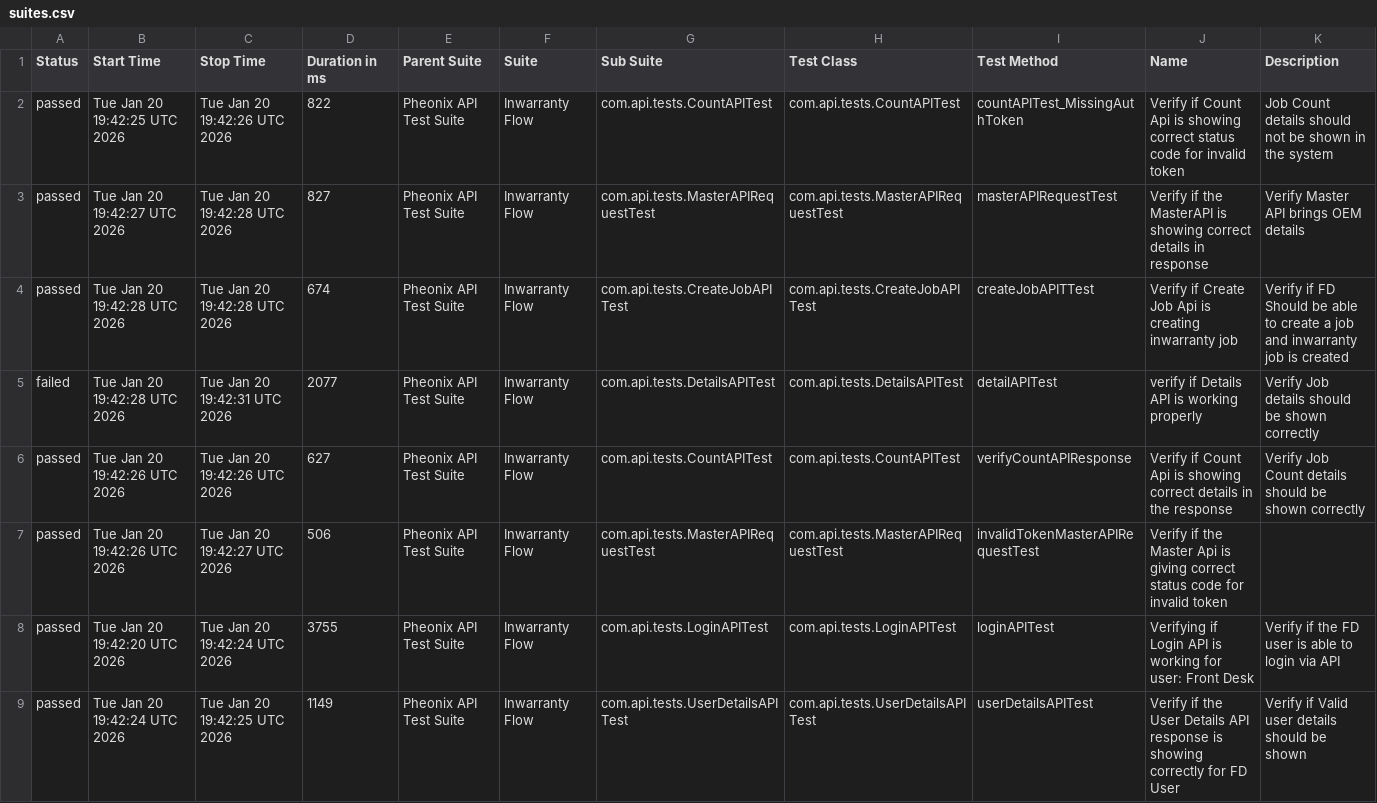
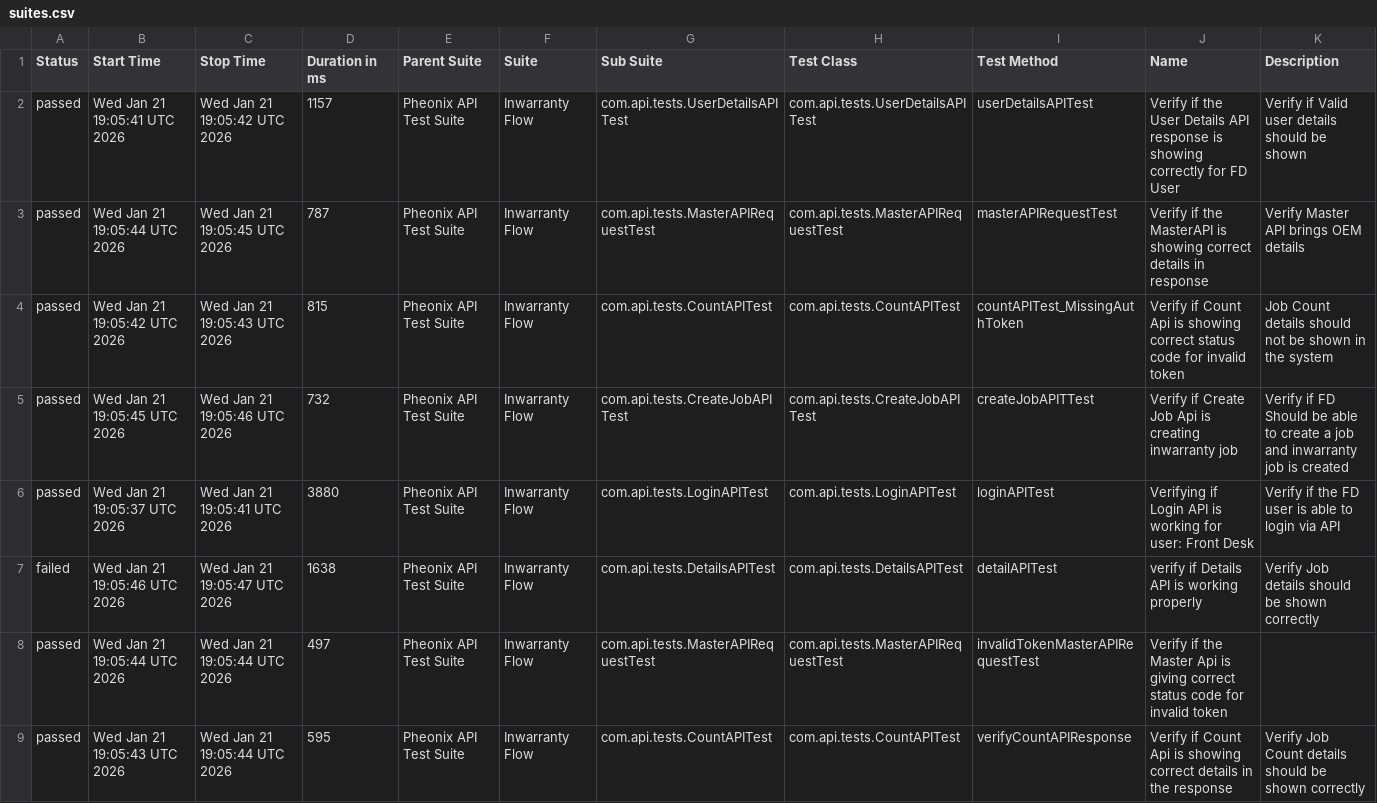
Before and after one commit to AnantKinlekar/PheonixTestAutomationFramework, a CSV file: data/suites.csv, drawn as a sheet.

```diff
--- a/data/suites.csv
+++ b/data/suites.csv
@@ -1,9 +1,9 @@
 "Status","Start Time","Stop Time","Duration in ms","Parent Suite","Suite","Sub Suite","Test Class","Test Method","Name","Description"
-"passed","Tue Jan 20 19:42:25 UTC 2026","Tue Jan 20 19:42:26 UTC 2026","822","Pheonix API Test Suite","Inwarranty Flow","com.api.tests.CountAPITest","com.api.tests.CountAPITest","countAPITest_MissingAuthToken","Verify if Count Api is showing correct status code for invalid token","Job Count details should not be shown in the system"
-"passed","Tue Jan 20 19:42:27 UTC 2026","Tue Jan 20 19:42:28 UTC 2026","827","Pheonix API Test Suite","Inwarranty Flow","com.api.tests.MasterAPIRequestTest","com.api.tests.MasterAPIRequestTest","masterAPIRequestTest","Verify if the MasterAPI is showing correct details in response","Verify Master API brings OEM details"
-"passed","Tue Jan 20 19:42:28 UTC 2026","Tue Jan 20 19:42:28 UTC 2026","674","Pheonix API Test Suite","Inwarranty Flow","com.api.tests.CreateJobAPITest","com.api.tests.CreateJobAPITest","createJobAPITTest","Verify if Create Job Api is creating inwarranty job","Verify if FD Should be able to create a job and inwarranty job is created"
-"failed","Tue Jan 20 19:42:28 UTC 2026","Tue Jan 20 19:42:31 UTC 2026","2077","Pheonix API Test Suite","Inwarranty Flow","com.api.tests.DetailsAPITest","com.api.tests.DetailsAPITest","detailAPITest","verify if Details API is working properly","Verify Job details should be shown correctly"
-"passed","Tue Jan 20 19:42:26 UTC 2026","Tue Jan 20 19:42:26 UTC 2026","627","Pheonix API Test Suite","Inwarranty Flow","com.api.tests.CountAPITest","com.api.tests.CountAPITest","verifyCountAPIResponse","Verify if Count Api is showing correct details in the response","Verify Job Count details should be shown correctly"
-"passed","Tue Jan 20 19:42:26 UTC 2026","Tue Jan 20 19:42:27 UTC 2026","506","Pheonix API Test Suite","Inwarranty Flow","com.api.tests.MasterAPIRequestTest","com.api.tests.MasterAPIRequestTest","invalidTokenMasterAPIRequestTest","Verify if the Master Api is giving correct status code for invalid token",""
-"passed","Tue Jan 20 19:42:20 UTC 2026","Tue Jan 20 19:42:24 UTC 2026","3755","Pheonix API Test Suite","Inwarranty Flow","com.api.tests.LoginAPITest","com.api.tests.LoginAPITest","loginAPITest","Verifying if Login API is working for user: Front Desk","Verify if the FD user is able to login via API"
-"passed","Tue Jan 20 19:42:24 UTC 2026","Tue Jan 20 19:42:25 UTC 2026","1149","Pheonix API Test Suite","Inwarranty Flow","com.api.tests.UserDetailsAPITest","com.api.tests.UserDetailsAPITest","userDetailsAPITest","Verify if the User Details API response is showing correctly for FD User","Verify if Valid user details should be shown"
+"passed","Wed Jan 21 19:05:41 UTC 2026","Wed Jan 21 19:05:42 UTC 2026","1157","Pheonix API Test Suite","Inwarranty Flow","com.api.tests.UserDetailsAPITest","com.api.tests.UserDetailsAPITest","userDetailsAPITest","Verify if the User Details API response is showing correctly for FD User","Verify if Valid user details should be shown"
+"passed","Wed Jan 21 19:05:44 UTC 2026","Wed Jan 21 19:05:45 UTC 2026","787","Pheonix API Test Suite","Inwarranty Flow","com.api.tests.MasterAPIRequestTest","com.api.tests.MasterAPIRequestTest","masterAPIRequestTest","Verify if the MasterAPI is showing correct details in response","Verify Master API brings OEM details"
+"passed","Wed Jan 21 19:05:42 UTC 2026","Wed Jan 21 19:05:43 UTC 2026","815","Pheonix API Test Suite","Inwarranty Flow","com.api.tests.CountAPITest","com.api.tests.CountAPITest","countAPITest_MissingAuthToken","Verify if Count Api is showing correct status code for invalid token","Job Count details should not be shown in the system"
+"passed","Wed Jan 21 19:05:45 UTC 2026","Wed Jan 21 19:05:46 UTC 2026","732","Pheonix API Test Suite","Inwarranty Flow","com.api.tests.CreateJobAPITest","com.api.tests.CreateJobAPITest","createJobAPITTest","Verify if Create Job Api is creating inwarranty job","Verify if FD Should be able to create a job and inwarranty job is created"
+"passed","Wed Jan 21 19:05:37 UTC 2026","Wed Jan 21 19:05:41 UTC 2026","3880","Pheonix API Test Suite","Inwarranty Flow","com.api.tests.LoginAPITest","com.api.tests.LoginAPITest","loginAPITest","Verifying if Login API is working for user: Front Desk","Verify if the FD user is able to login via API"
+"failed","Wed Jan 21 19:05:46 UTC 2026","Wed Jan 21 19:05:47 UTC 2026","1638","Pheonix API Test Suite","Inwarranty Flow","com.api.tests.DetailsAPITest","com.api.tests.DetailsAPITest","detailAPITest","verify if Details API is working properly","Verify Job details should be shown correctly"
+"passed","Wed Jan 21 19:05:44 UTC 2026","Wed Jan 21 19:05:44 UTC 2026","497","Pheonix API Test Suite","Inwarranty Flow","com.api.tests.MasterAPIRequestTest","com.api.tests.MasterAPIRequestTest","invalidTokenMasterAPIRequestTest","Verify if the Master Api is giving correct status code for invalid token",""
+"passed","Wed Jan 21 19:05:43 UTC 2026","Wed Jan 21 19:05:44 UTC 2026","595","Pheonix API Test Suite","Inwarranty Flow","com.api.tests.CountAPITest","com.api.tests.CountAPITest","verifyCountAPIResponse","Verify if Count Api is showing correct details in the response","Verify Job Count details should be shown correctly"
```
Also changed, not shown: data/behaviors.csv, 52 other files.
